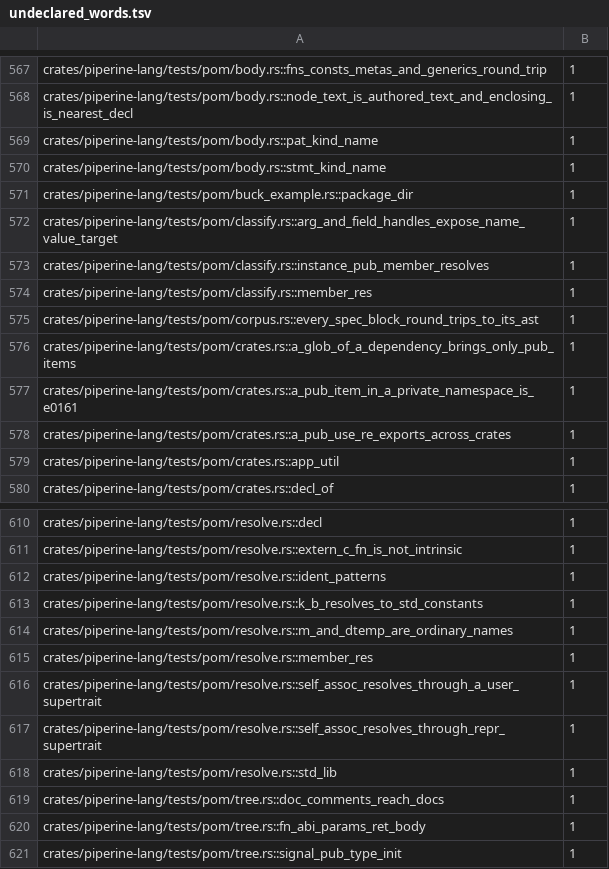
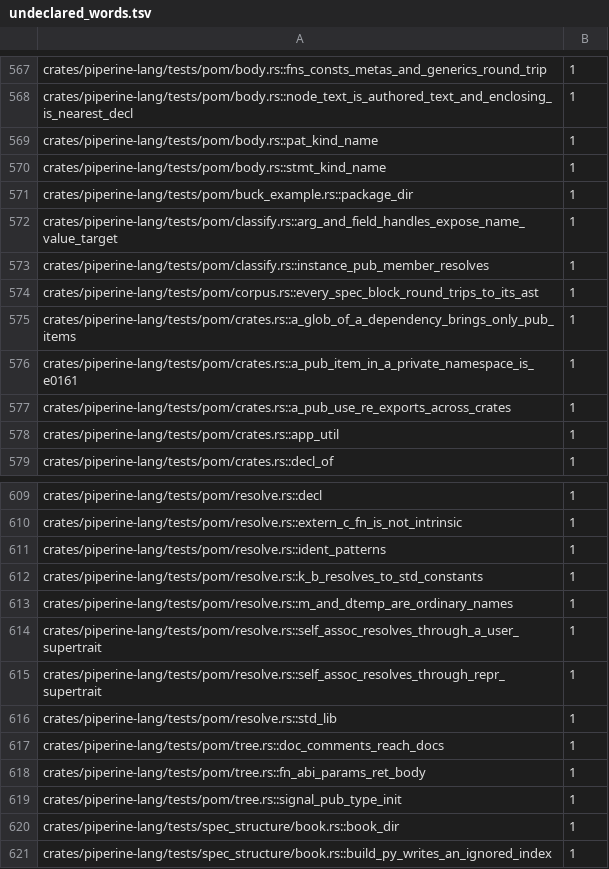
Before and after one commit to vkeslarek/piperine, a TSV file: crates/piperine-repository-guards/allowances/piperine-lang/undeclared_words.tsv, drawn as a sheet; only a part is shown, gaps mark what is left out; the shorter side is filled out with more unchanged rows.

```diff
--- a/crates/piperine-repository-guards/allowances/piperine-lang/undeclared_words.tsv
+++ b/crates/piperine-repository-guards/allowances/piperine-lang/undeclared_words.tsv
@@ -573,3 +573,2 @@ crates/piperine-lang/tests/pom/classify.rs::arg_and_field_handles_expose_name_va
 crates/piperine-lang/tests/pom/classify.rs::instance_pub_member_resolves	1
-crates/piperine-lang/tests/pom/classify.rs::member_res	1
 crates/piperine-lang/tests/pom/corpus.rs::every_spec_block_round_trips_to_its_ast	1
@@ -614,3 +613,2 @@ crates/piperine-lang/tests/pom/resolve.rs::k_b_resolves_to_std_constants	1
 crates/piperine-lang/tests/pom/resolve.rs::m_and_dtemp_are_ordinary_names	1
-crates/piperine-lang/tests/pom/resolve.rs::member_res	1
 crates/piperine-lang/tests/pom/resolve.rs::self_assoc_resolves_through_a_user_supertrait	1
```
Also changed, not shown: 38 other files.
